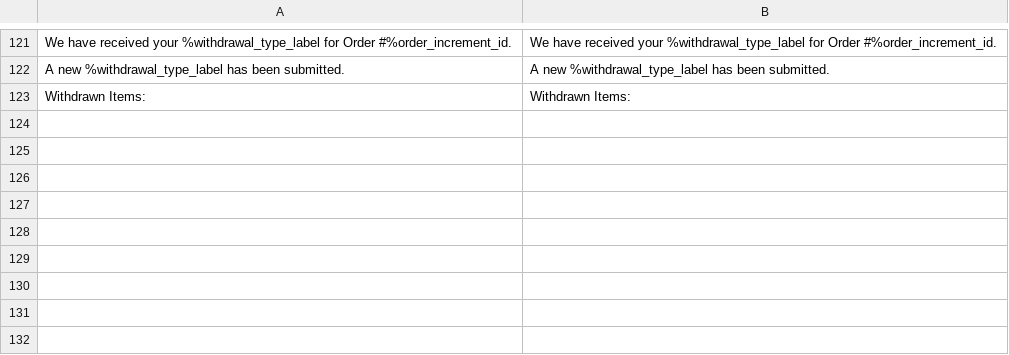
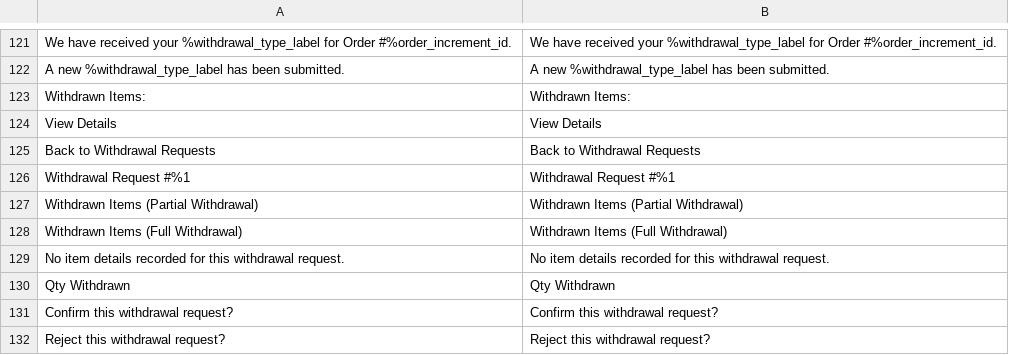
Before and after one commit to Zwernemann/magento2-withdrawl, a CSV file: i18n/en_US.csv, drawn as a sheet; only a part is shown, gaps mark what is left out; the diff names each change by its address in the sheet, - before the commit and + after, or states it on an @@ line.

Commit message:
Add admin detail view strings: en

```diff
--- a/i18n/en_US.csv
+++ b/i18n/en_US.csv
+row 124: View Details | View Details
+row 125: Back to Withdrawal Requests | Back to Withdrawal Requests
+row 126: Withdrawal Request #%1 | Withdrawal Request #%1
+row 127: Withdrawn Items (Partial Withdrawal) | Withdrawn Items (Partial Withdrawal)
+row 128: Withdrawn Items (Full Withdrawal) | Withdrawn Items (Full Withdrawal)
+row 129: No item details recorded for this withdrawal request. | No item details recorded for this withdrawal request.
+row 130: Qty Withdrawn | Qty Withdrawn
+row 131: Confirm this withdrawal request? | Confirm this withdrawal request?
+row 132: Reject this withdrawal request? | Reject this withdrawal request?
```
